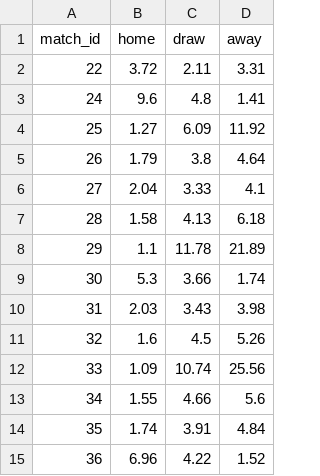
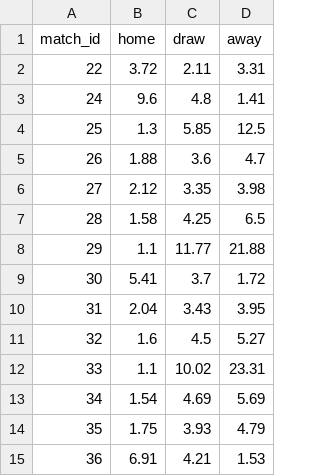
Before and after one commit to marcovillar-br/worldcup, a CSV file: data/editions/2026/odds.csv, drawn as a sheet; only a part is shown; the diff covers the shown part only.

```diff
--- a/data/editions/2026/odds.csv
+++ b/data/editions/2026/odds.csv
@@ -3,13 +3,13 @@ match_id,home,draw,away
 24,9.6,4.8,1.41
-25,1.27,6.09,11.92
-26,1.79,3.8,4.64
-27,2.04,3.33,4.1
-28,1.58,4.13,6.18
-29,1.1,11.78,21.89
-30,5.3,3.66,1.74
-31,2.03,3.43,3.98
-32,1.6,4.5,5.26
-33,1.09,10.74,25.56
-34,1.55,4.66,5.6
-35,1.74,3.91,4.84
-36,6.96,4.22,1.52
+25,1.3,5.85,12.5
+26,1.88,3.6,4.7
+27,2.12,3.35,3.98
+28,1.58,4.25,6.5
+29,1.1,11.77,21.88
+30,5.41,3.7,1.72
+31,2.04,3.43,3.95
+32,1.6,4.5,5.27
+33,1.1,10.02,23.31
+34,1.54,4.69,5.69
+35,1.75,3.93,4.79
+36,6.91,4.21,1.53
```
Also changed, not shown: 59 edited cells elsewhere in this file, data/editions/2026/fixtures.csv, 1 other file.
